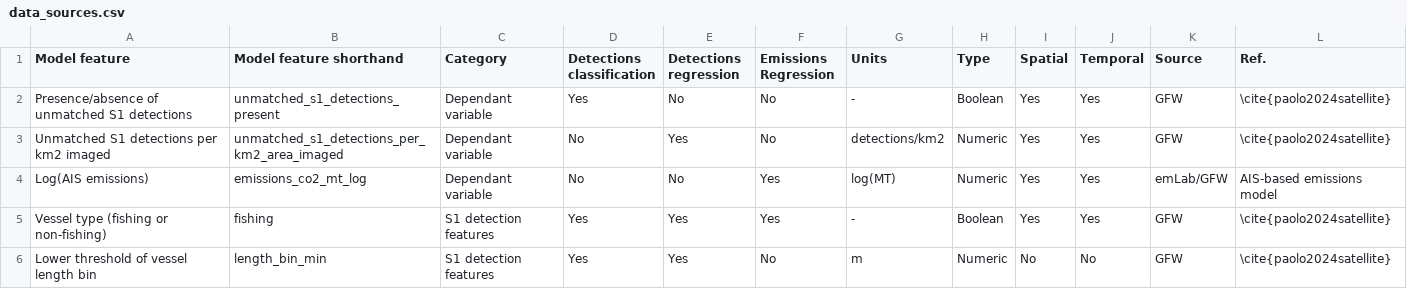
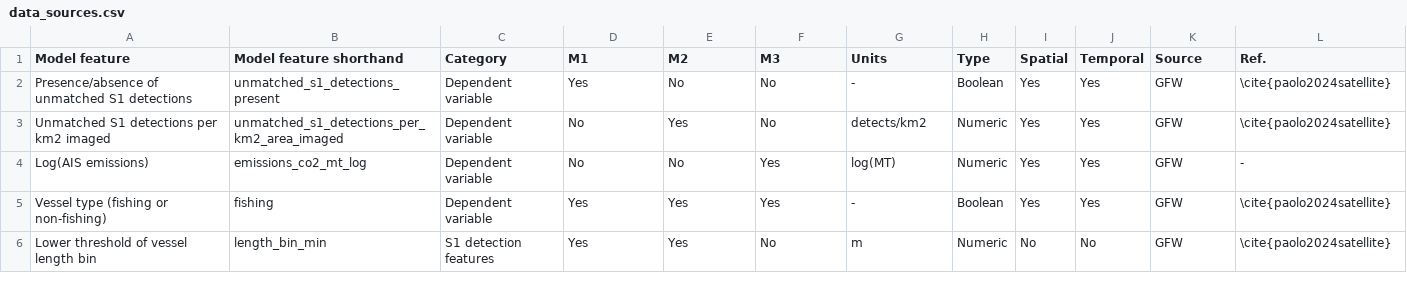
Before and after one commit to emlab-ucsb/paper-ocean-ghg, a CSV file: data/data_sources.csv, drawn as a sheet; only a part is shown; the diff covers the shown part only.

Commit message:
update a bunch of tables

```diff
--- a/data/data_sources.csv
+++ b/data/data_sources.csv
@@ -1,6 +1,6 @@
-Model feature,Model feature shorthand,Category,Detections classification,Detections regression,Emissions Regression,Units,Type,Spatial,Temporal,Source,Ref.
-Presence/absence of unmatched S1 detections,unmatched_s1_detections_present,Dependant variable,Yes,No,No,-,Boolean,Yes,Yes,GFW,\cite{paolo2024satellite}
-Unmatched S1 detections per km2 imaged,unmatched_s1_detections_per_km2_area_imaged,Dependant variable,No,Yes,No,detections/km2,Numeric,Yes,Yes,GFW,\cite{paolo2024satellite}
-Log(AIS emissions),emissions_co2_mt_log,Dependant variable,No,No,Yes,log(MT),Numeric,Yes,Yes,emLab/GFW,AIS-based emissions model
-Vessel type (fishing or non-fishing),fishing,S1 detection features,Yes,Yes,Yes,-,Boolean,Yes,Yes,GFW,\cite{paolo2024satellite}
+Model feature,Model feature shorthand,Category,M1,M2,M3,Units,Type,Spatial,Temporal,Source,Ref.
+Presence/absence of unmatched S1 detections,unmatched_s1_detections_present,Dependent variable,Yes,No,No,-,Boolean,Yes,Yes,GFW,\cite{paolo2024satellite}
+Unmatched S1 detections per km2 imaged,unmatched_s1_detections_per_km2_area_imaged,Dependent variable,No,Yes,No,detects/km2,Numeric,Yes,Yes,GFW,\cite{paolo2024satellite}
+Log(AIS emissions),emissions_co2_mt_log,Dependent variable,No,No,Yes,log(MT),Numeric,Yes,Yes,GFW,-
+Vessel type (fishing or non-fishing),fishing,Dependent variable,Yes,Yes,Yes,-,Boolean,Yes,Yes,GFW,\cite{paolo2024satellite}
 Lower threshold of vessel length bin,length_bin_min,S1 detection features,Yes,Yes,No,m,Numeric,No,No,GFW,\cite{paolo2024satellite}
```
Also changed, not shown: 13 edited cells elsewhere in this file, 13 other files.
